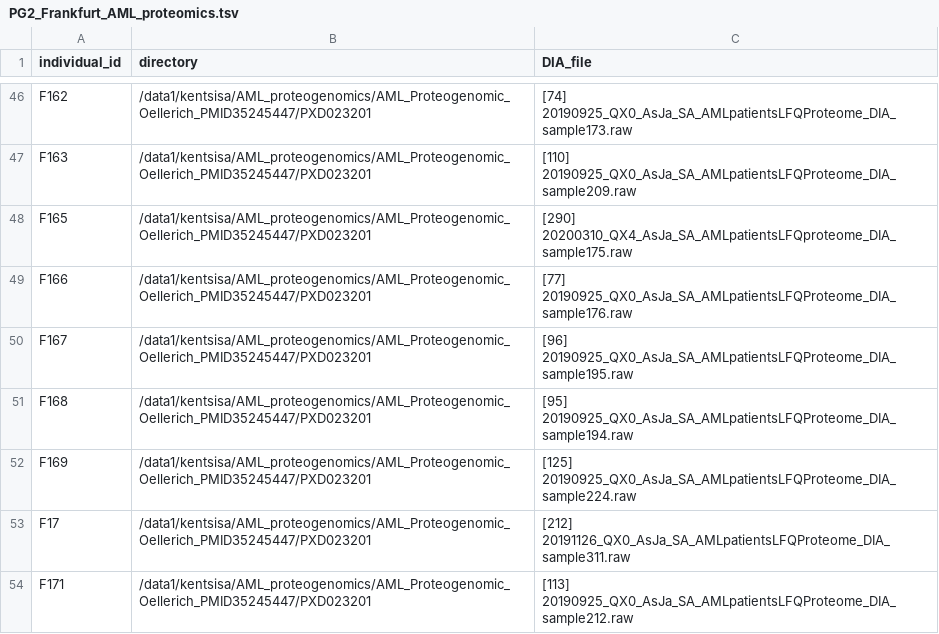
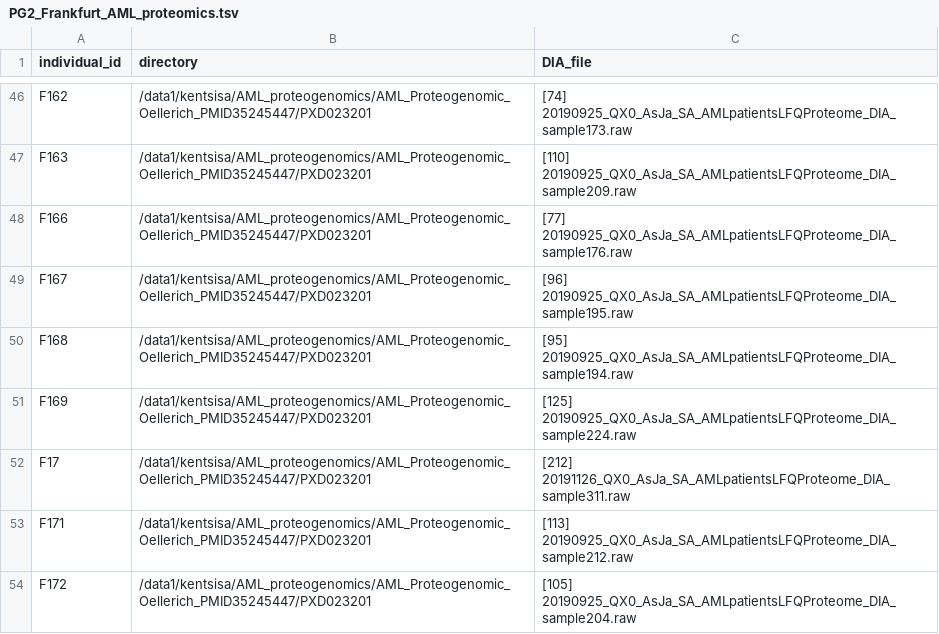
Before and after one commit to kentsislab/fragpipe-dia, a TSV file: config/PG2_Frankfurt_AML_proteomics.tsv, drawn as a sheet; only a part is shown, gaps mark what is left out; the shorter side is filled out with more unchanged rows; the diff names each change by its address in the sheet, - before the commit and + after, or states it on an @@ line.

```diff
--- a/config/PG2_Frankfurt_AML_proteomics.tsv
+++ b/config/PG2_Frankfurt_AML_proteomics.tsv
-row 48: F165 | /data1/kentsisa/AML_proteogenomics/AML_Proteogenomic_Oellerich_PMID35245447/PXD023201 | [290] 20200310_QX4_AsJa_SA_AMLpatientsLFQproteome_DIA_sample175.raw
```
